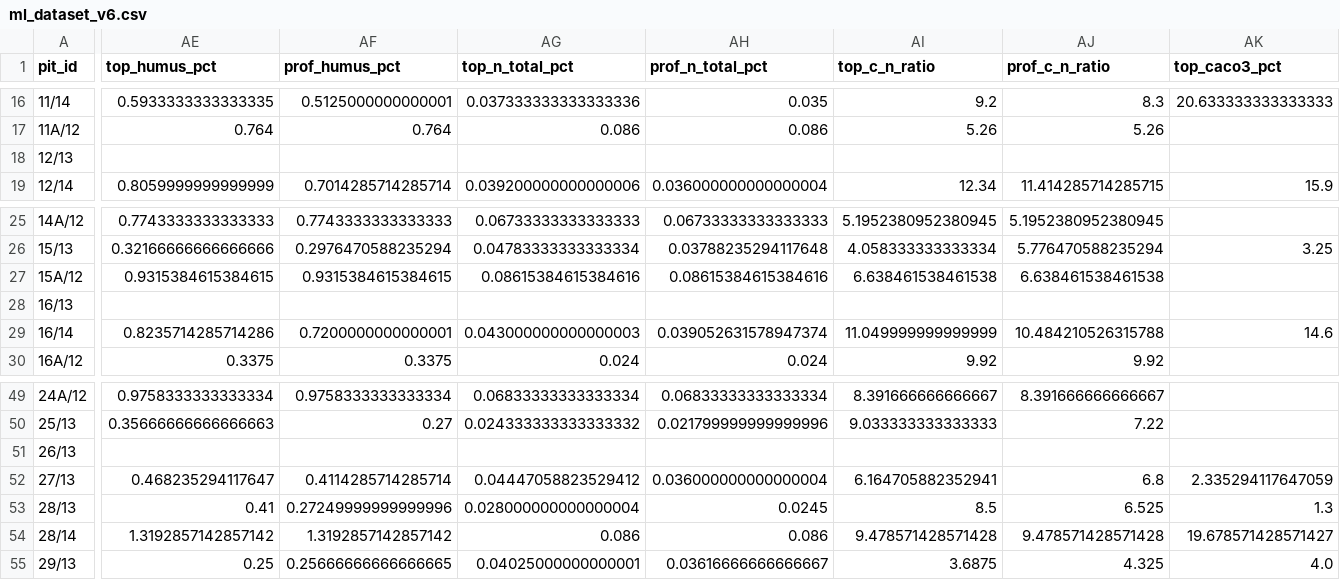
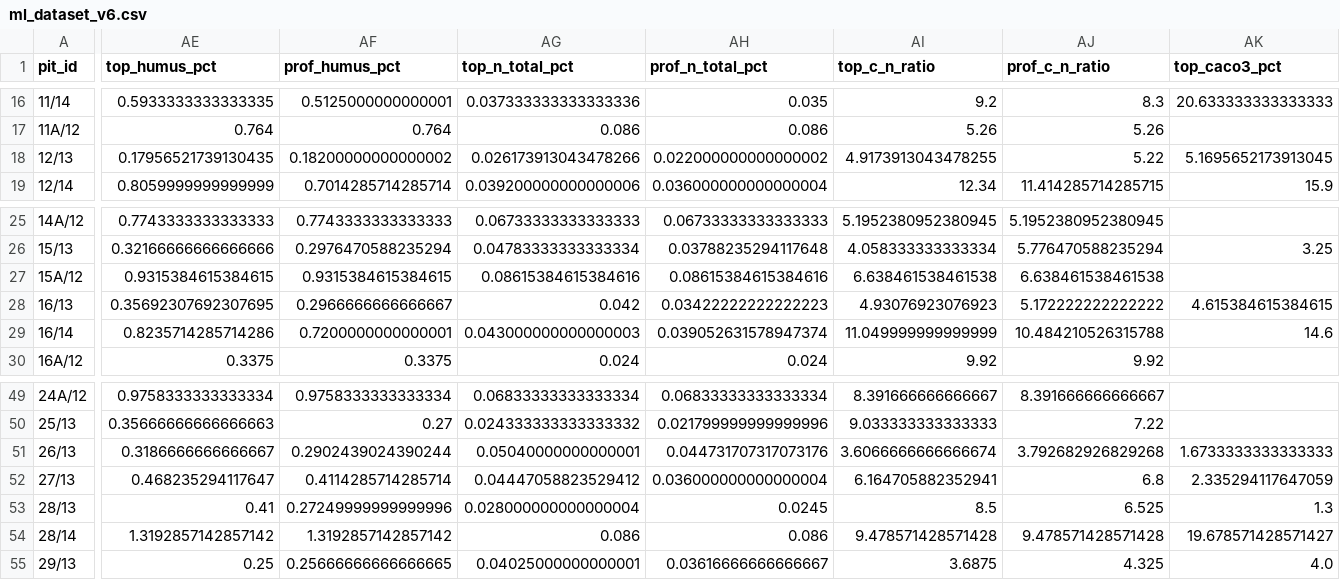
Before and after one commit to Nevern1y/aral-saxaul-ai, a CSV file: data/canonical/ml_dataset_v6.csv, drawn as a sheet; only a part is shown, gaps mark what is left out; the diff covers the shown part only; the diff names each change by its address in the sheet, - before the commit and + after, or states it on an @@ line.

```diff
--- a/data/canonical/ml_dataset_v6.csv
+++ b/data/canonical/ml_dataset_v6.csv
-AE18 (top_humus_pct): (empty)
+AE18 (top_humus_pct): 0.17956521739130435
-AF18 (prof_humus_pct): (empty)
+AF18 (prof_humus_pct): 0.18200000000000002
-AG18 (top_n_total_pct): (empty)
+AG18 (top_n_total_pct): 0.026173913043478266
-AH18 (prof_n_total_pct): (empty)
+AH18 (prof_n_total_pct): 0.022000000000000002
-AI18 (top_c_n_ratio): (empty)
+AI18 (top_c_n_ratio): 4.9173913043478255
-AJ18 (prof_c_n_ratio): (empty)
+AJ18 (prof_c_n_ratio): 5.22
-AK18 (top_caco3_pct): (empty)
+AK18 (top_caco3_pct): 5.1695652173913045
-AE28 (top_humus_pct): (empty)
+AE28 (top_humus_pct): 0.35692307692307695
-AF28 (prof_humus_pct): (empty)
+AF28 (prof_humus_pct): 0.2966666666666667
-AG28 (top_n_total_pct): (empty)
+AG28 (top_n_total_pct): 0.042
-AH28 (prof_n_total_pct): (empty)
+AH28 (prof_n_total_pct): 0.03422222222222223
-AI28 (top_c_n_ratio): (empty)
+AI28 (top_c_n_ratio): 4.93076923076923
-AJ28 (prof_c_n_ratio): (empty)
+AJ28 (prof_c_n_ratio): 5.172222222222222
-AK28 (top_caco3_pct): (empty)
+AK28 (top_caco3_pct): 4.615384615384615
-AE51 (top_humus_pct): (empty)
+AE51 (top_humus_pct): 0.3186666666666667
-AF51 (prof_humus_pct): (empty)
+AF51 (prof_humus_pct): 0.2902439024390244
-AG51 (top_n_total_pct): (empty)
+AG51 (top_n_total_pct): 0.05040000000000001
-AH51 (prof_n_total_pct): (empty)
+AH51 (prof_n_total_pct): 0.044731707317073176
-AI51 (top_c_n_ratio): (empty)
+AI51 (top_c_n_ratio): 3.6066666666666674
-AJ51 (prof_c_n_ratio): (empty)
+AJ51 (prof_c_n_ratio): 3.792682926829268
-AK51 (top_caco3_pct): (empty)
+AK51 (top_caco3_pct): 1.6733333333333333
```
Also changed, not shown: 78 edited cells elsewhere in this file, data/canonical/ml_correlations_v6.csv, data/canonical/soil_layers_v6.csv, 12 other files.
